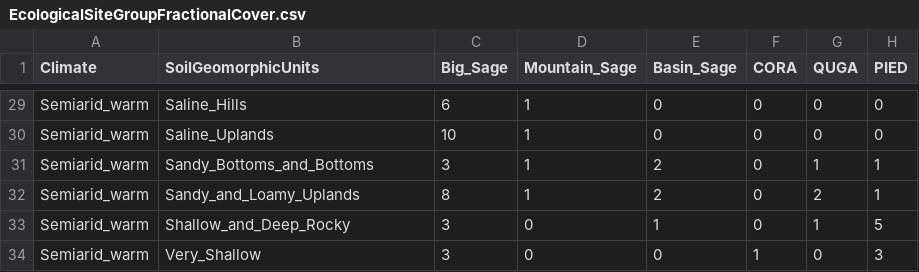
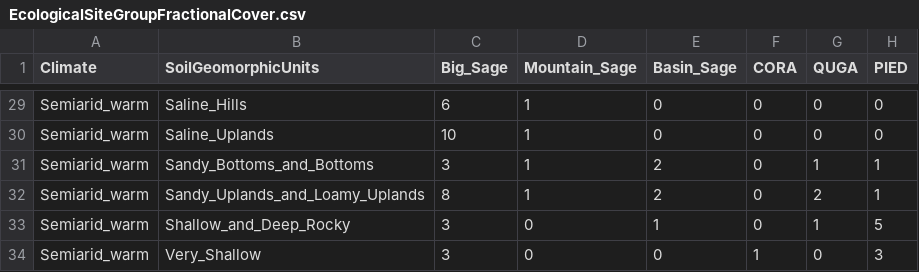
Before and after one commit to sagesteppe/UFO_cover_estimates_ESD_ESG, a CSV file: data/raw/EcologicalSiteGroupFractionalCover.csv, drawn as a sheet; only a part is shown, gaps mark what is left out; the diff names each change by its address in the sheet, - before the commit and + after, or states it on an @@ line.

```diff
--- a/data/raw/EcologicalSiteGroupFractionalCover.csv
+++ b/data/raw/EcologicalSiteGroupFractionalCover.csv
-B32 (SoilGeomorphicUnits): Sandy_and_Loamy_Uplands
+B32 (SoilGeomorphicUnits): Sandy_Uplands_and_Loamy_Uplands
```
Also changed, not shown: data/processed/ESD-ESG-Lookup-Table.csv, 2 other files.
